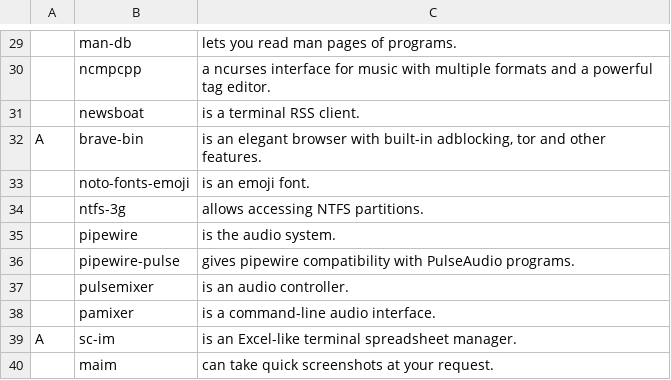
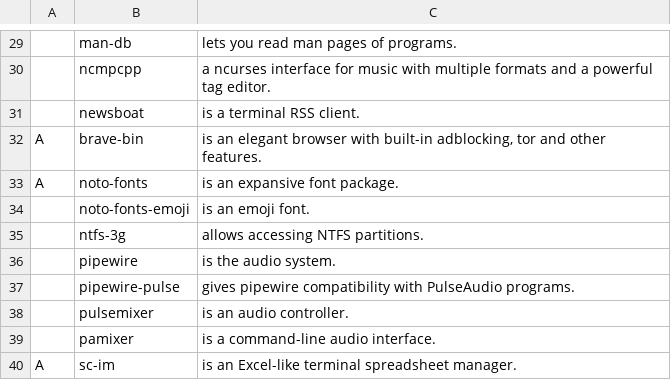
Before and after one commit to LukeSmithxyz/LARBS, a CSV file: progs.csv, drawn as a sheet; only a part is shown, gaps mark what is left out; the shorter side is filled out with more unchanged rows; the diff names each change by its address in the sheet, - before the commit and + after, or states it on an @@ line.

Commit message:
install noto-fonts

```diff
--- a/progs.csv
+++ b/progs.csv
+row 33: A | noto-fonts | is an expansive font package.
```
